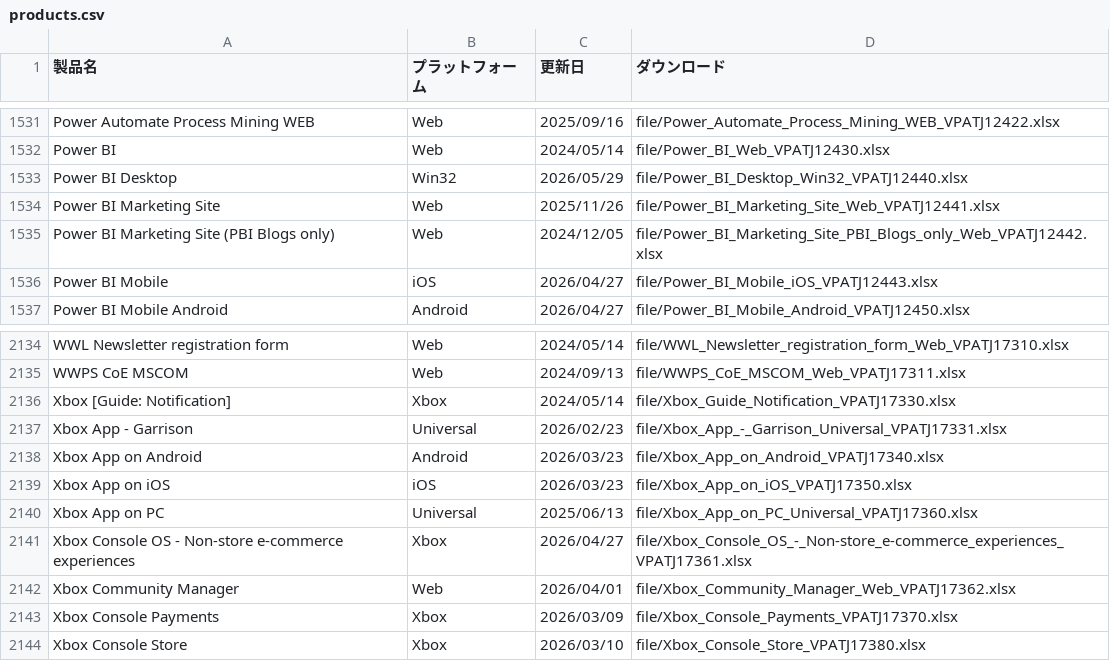
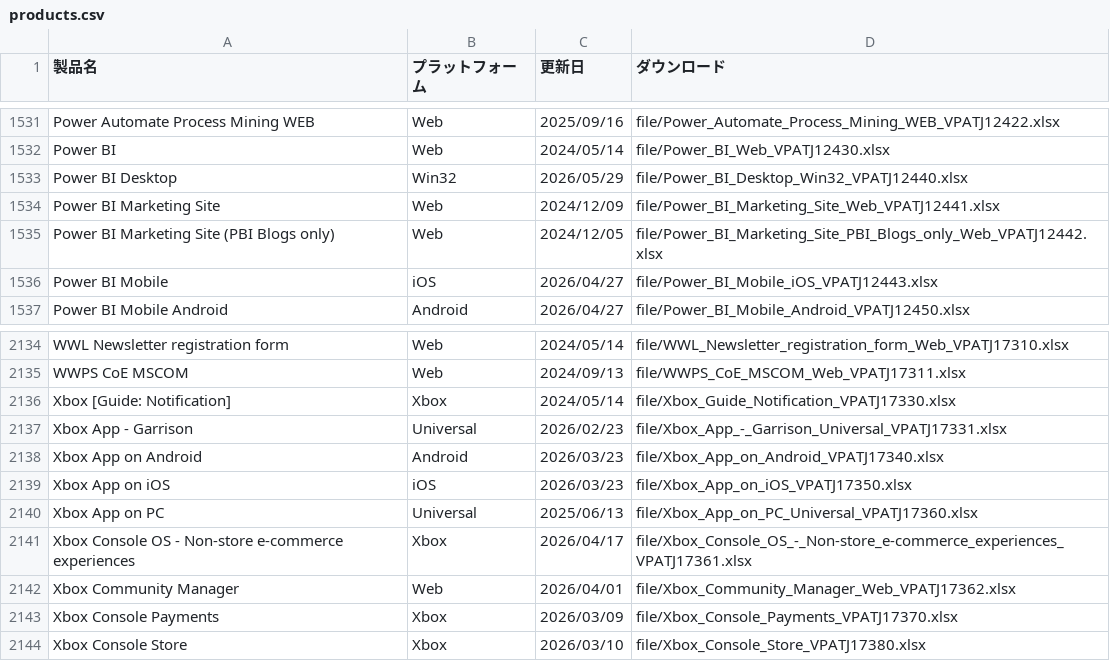
Before and after one commit to jpable/vpatj, a CSV file: products.csv, drawn as a sheet; only a part is shown, gaps mark what is left out; the diff covers the shown part only.

```diff
--- a/products.csv
+++ b/products.csv
@@ -1533,3 +1533,3 @@ Power BI,Web,2024/05/14,"file/Power_BI_Web_VPATJ12430.xlsx"
 Power BI Desktop,Win32,2026/05/29,"file/Power_BI_Desktop_Win32_VPATJ12440.xlsx"
-Power BI Marketing Site,Web,2025/11/26,"file/Power_BI_Marketing_Site_Web_VPATJ12441.xlsx"
+Power BI Marketing Site,Web,2024/12/09,"file/Power_BI_Marketing_Site_Web_VPATJ12441.xlsx"
 Power BI Marketing Site (PBI Blogs only),Web,2024/12/05,"file/Power_BI_Marketing_Site_PBI_Blogs_only_Web_VPATJ12442.xlsx"
@@ -2140,3 +2140,3 @@ Xbox App on iOS,iOS,2026/03/23,"file/Xbox_App_on_iOS_VPATJ17350.xlsx"
 Xbox App on PC,Universal,2025/06/13,"file/Xbox_App_on_PC_Universal_VPATJ17360.xlsx"
-Xbox Console OS - Non-store e-commerce experiences,Xbox,2026/04/27,"file/Xbox_Console_OS_-_Non-store_e-commerce_experiences_VPATJ17361.xlsx"
+Xbox Console OS - Non-store e-commerce experiences,Xbox,2026/04/17,"file/Xbox_Console_OS_-_Non-store_e-commerce_experiences_VPATJ17361.xlsx"
 Xbox Community Manager,Web,2026/04/01,"file/Xbox_Community_Manager_Web_VPATJ17362.xlsx"
```
Also changed, not shown: 1 added row, 1 removed row and 3 edited cells elsewhere in this file, 6 other files.
